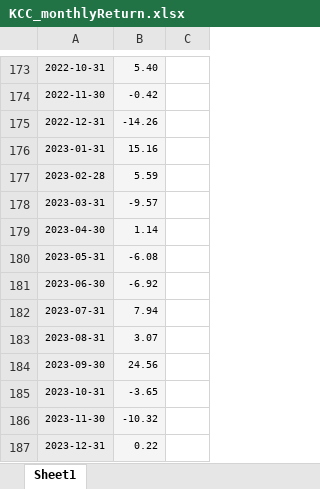
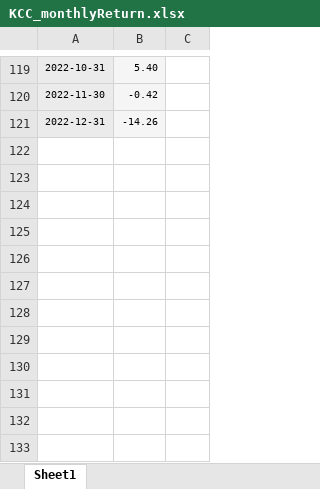
Before and after one commit to maeseok/BITAmin, an Excel workbook: 겨울방학 프로젝트/KCC_monthlyReturn.xlsx, sheet Sheet1, drawn as a sheet; only a part is shown, gaps mark what is left out; values as stored, in another font and other column widths than the file's, no borders; charts and pictures not drawn; removed rows and columns are numbered as before the commit, all else as after; the diff covers the shown part only; the diff names each change by its address in the sheet, - before the commit and + after, or states it on an @@ line.

```diff
--- a/겨울방학 프로젝트/KCC_monthlyReturn.xlsx (sheet Sheet1)
+++ b/겨울방학 프로젝트/KCC_monthlyReturn.xlsx (sheet Sheet1)
-row 176: 2023-01-31 | 15.16
-row 177: 2023-02-28 | 5.59
-row 178: 2023-03-31 | -9.57
-row 179: 2023-04-30 | 1.14
-row 180: 2023-05-31 | -6.08
-row 181: 2023-06-30 | -6.92
-row 182: 2023-07-31 | 7.94
-row 183: 2023-08-31 | 3.07
-row 184: 2023-09-30 | 24.56
-row 185: 2023-10-31 | -3.65
-row 186: 2023-11-30 | -10.32
-row 187: 2023-12-31 | 0.22
```
Also changed, not shown: 1 added row and 55 removed rows elsewhere in this sheet, 4 other files.
